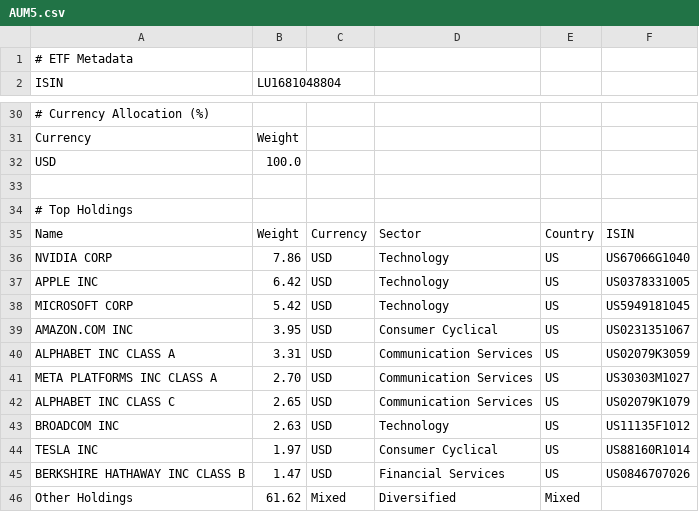
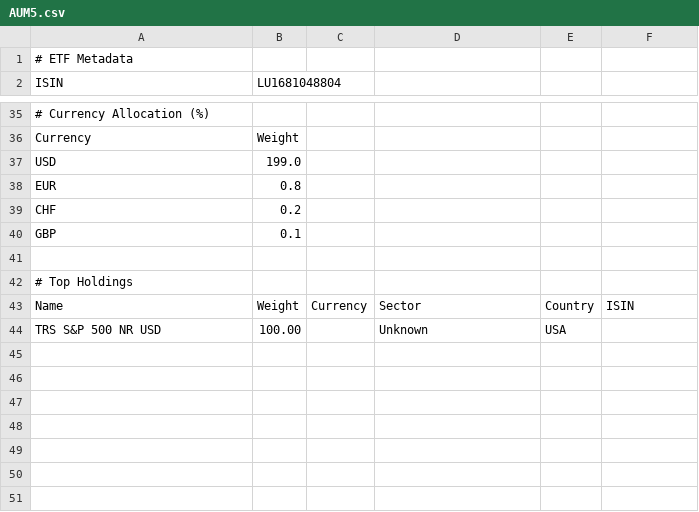
Before and after one commit to cbram/ClusterRisk, a CSV file: data/etf_details/AUM5.csv, drawn as a sheet; only a part is shown, gaps mark what is left out; removed rows and columns are numbered as before the commit, all else as after; the diff covers the shown part only; the diff names each change by its address in the sheet, - before the commit and + after, or states it on an @@ line.

```diff
--- a/data/etf_details/AUM5.csv
+++ b/data/etf_details/AUM5.csv
-B37 (LU1681048804): 100.0
+B37 (LU1681048804): 199.0
+row 38: EUR | 0.8
+row 39: CHF | 0.2
+row 40: GBP | 0.1
-row 36: NVIDIA CORP | 7.86 | USD | Technology | US | US67066G1040
-row 37: APPLE INC | 6.42 | USD | Technology | US | US0378331005
-row 38: MICROSOFT CORP | 5.42 | USD | Technology | US | US5949181045
-row 39: AMAZON.COM INC | 3.95 | USD | Consumer Cyclical | US | US0231351067
-row 40: ALPHABET INC CLASS A | 3.31 | USD | Communication Services | US | US02079K3059
-row 41: META PLATFORMS INC CLASS A | 2.70 | USD | Communication Services | US | US30303M1027
-row 42: ALPHABET INC CLASS C | 2.65 | USD | Communication Services | US | US02079K1079
-row 43: BROADCOM INC | 2.63 | USD | Technology | US | US11135F1012
-row 44: TESLA INC | 1.97 | USD | Consumer Cyclical | US | US88160R1014
-row 45: BERKSHIRE HATHAWAY INC CLASS B | 1.47 | USD | Financial Services | US | US0846707026
-row 46: Other Holdings | 61.62 | Mixed | Diversified | Mixed
+row 44: TRS S&P 500 NR USD | 100.00 |  | Unknown | USA
```
Also changed, not shown: 17 added rows, 12 removed rows and 5 edited cells elsewhere in this file, data/Beispiel_Vermoegensaufstellung.csv, data/etf_details/EUNL.csv, 26 other files.
